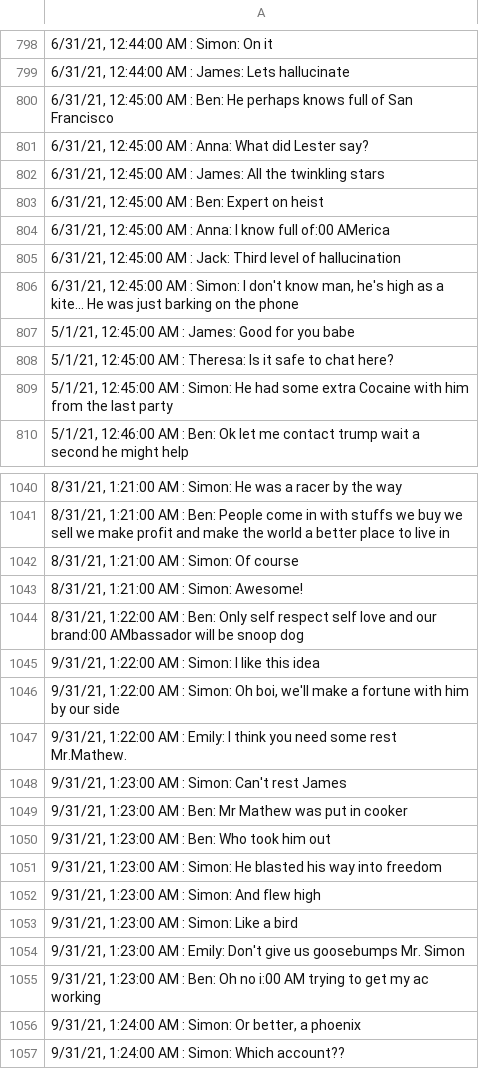
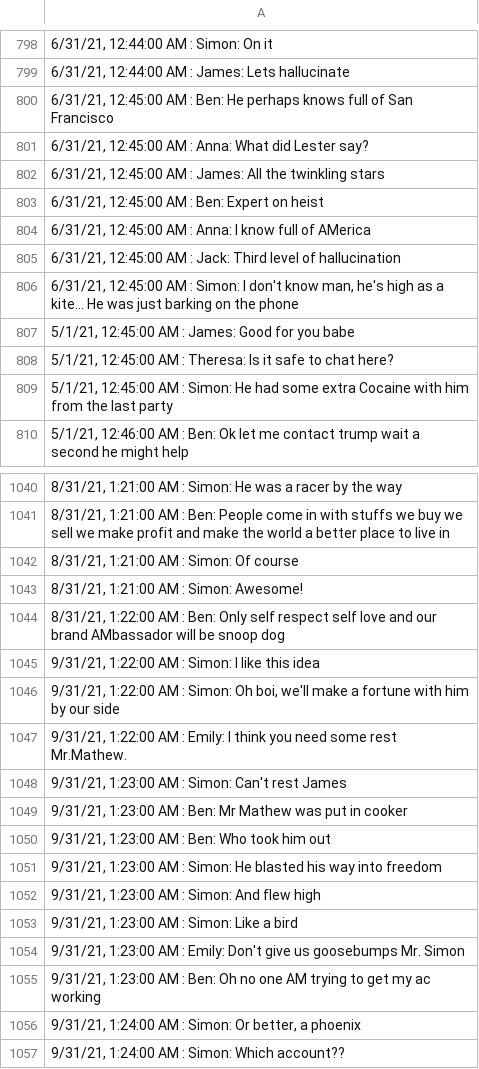
Before and after one commit to ammu-mathew/Final-project, a CSV file: dataset.csv, drawn as a sheet; only a part is shown, gaps mark what is left out.

Commit message:
Update dataset.csv

```diff
--- a/dataset.csv
+++ b/dataset.csv
@@ -803,3 +803,3 @@
 "6/31/21, 12:45:00 AM : Ben: Expert on heist"
-"6/31/21, 12:45:00 AM : Anna: I know full of:00 AMerica"
+"6/31/21, 12:45:00 AM : Anna: I know full of AMerica"
 "6/31/21, 12:45:00 AM : Jack: Third level of hallucination"
@@ -1043,3 +1043,3 @@
 "8/31/21, 1:21:00 AM : Simon: Awesome!"
-"8/31/21, 1:22:00 AM : Ben: Only self respect self love and our brand:00 AMbassador will be snoop dog"
+"8/31/21, 1:22:00 AM : Ben: Only self respect self love and our brand AMbassador will be snoop dog"
 "9/31/21, 1:22:00 AM : Simon: I like this idea"
@@ -1054,3 +1054,3 @@
 "9/31/21, 1:23:00 AM : Emily: Don't give us goosebumps Mr. Simon"
-"9/31/21, 1:23:00 AM : Ben: Oh no i:00 AM trying to get my ac working"
+"9/31/21, 1:23:00 AM : Ben: Oh no one AM trying to get my ac working"
 "9/31/21, 1:24:00 AM : Simon: Or better, a phoenix"
```
